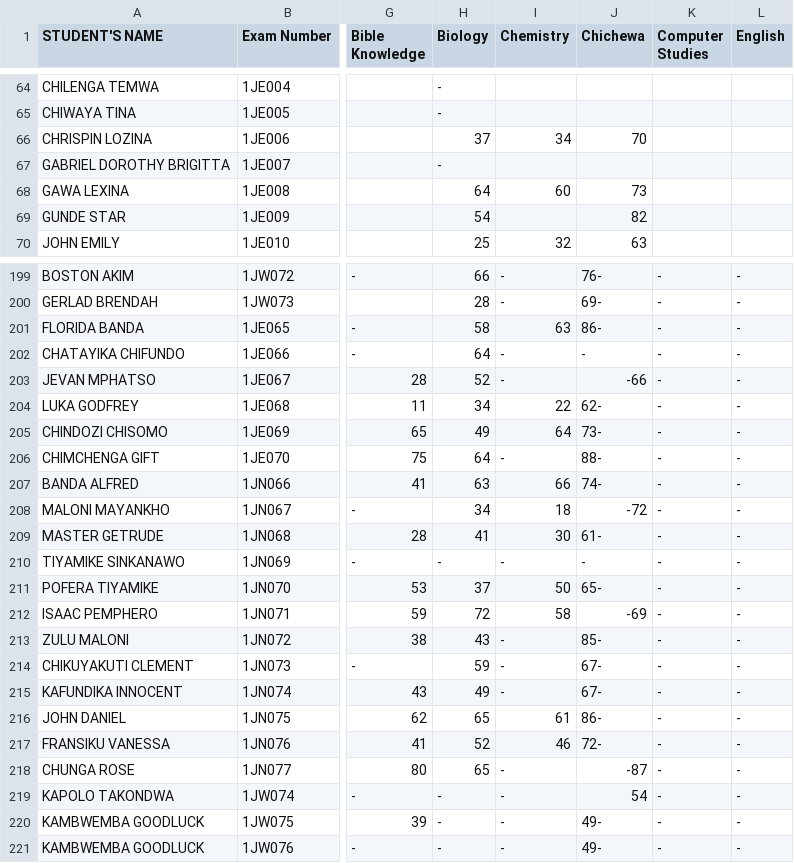
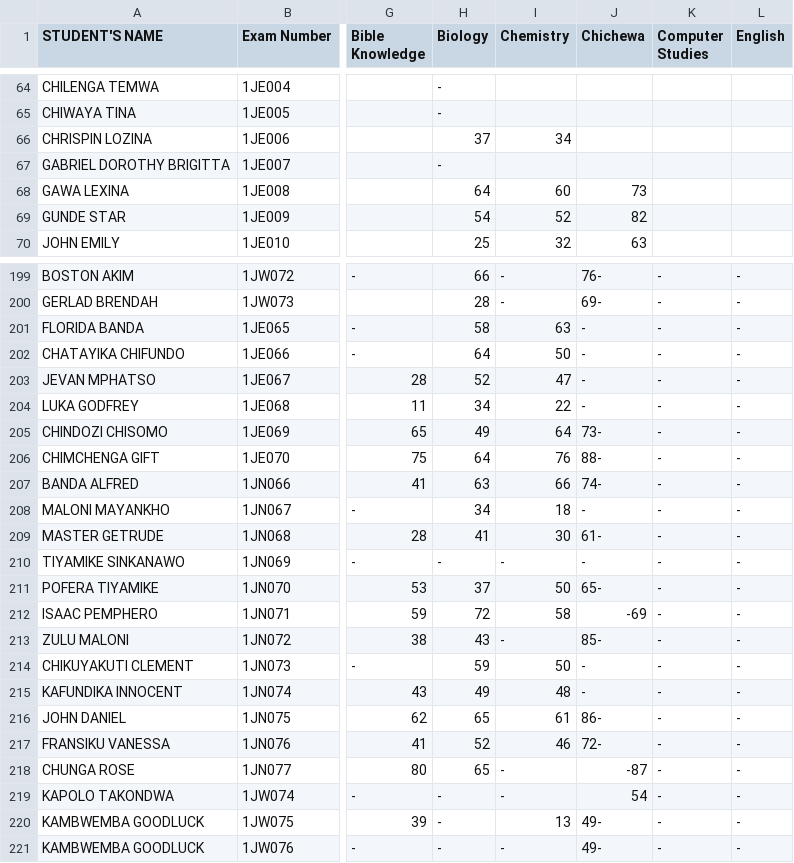
Before and after one commit to enitac/n, a CSV file: form1.csv, drawn as a sheet; only a part is shown, gaps mark what is left out; the diff covers the shown part only; the diff names each change by its address in the sheet, - before the commit and + after, or states it on an @@ line.

Commit message:
Update: form1 - Chemistry (2026-04-22, 10:05:15 a.m.)

```diff
--- a/form1.csv
+++ b/form1.csv
-J66 (Chichewa): 70
+J66 (Chichewa): (empty)
-I69 (Chemistry): (empty)
+I69 (Chemistry): 52
-J201 (Chichewa): 86-
+J201 (Chichewa): -
-I202 (Chemistry): -
+I202 (Chemistry): 50
-I203 (Chemistry): -
+I203 (Chemistry): 47
-J203 (Chichewa): -66
+J203 (Chichewa): -
-J204 (Chichewa): 62-
+J204 (Chichewa): -
-I206 (Chemistry): -
+I206 (Chemistry): 76
-J208 (Chichewa): -72
+J208 (Chichewa): -
-I214 (Chemistry): -
+I214 (Chemistry): 50
-J214:J215 (Chichewa): 67-
+J214:J215 (Chichewa): -
-I215 (Chemistry): -
+I215 (Chemistry): 48
-I220 (Chemistry): -
+I220 (Chemistry): 13
```
Also changed, not shown: 33 edited cells elsewhere in this file.
